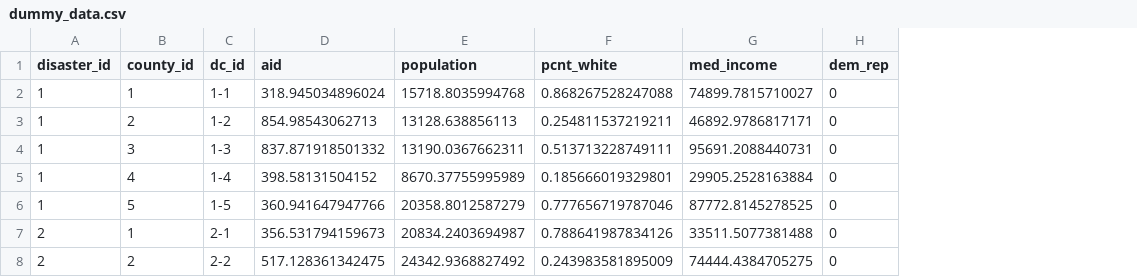
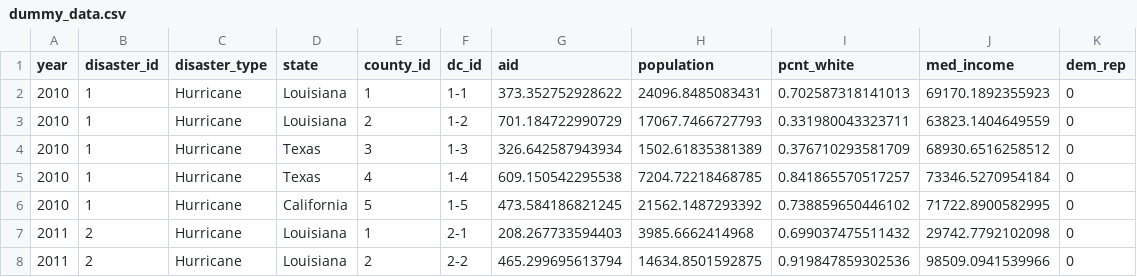
Before and after one commit to uchicago-CAPP30122-win-2022/proj-lamonty-python, a CSV file: app/dummy_data.csv, drawn as a sheet; only a part is shown; addresses are those after the commit; the diff covers the shown part only; the diff names each change by its address in the sheet, - before the commit and + after, or states it on an @@ line.

```diff
--- a/app/dummy_data.csv
+++ b/app/dummy_data.csv
+column A (year), rows 2-8: 2010 | 2010 | 2010 | 2010 | 2010 | 2011 | 2011
+column C (disaster_type), rows 2-8: all Hurricane
+column D (state), rows 2-8: Louisiana | Louisiana | Texas | Texas | California | Louisiana | Louisiana
-G2 (aid): 318.945034896024
+G2 (aid): 373.352752928622
-H2 (population): 15718.8035994768
+H2 (population): 24096.8485083431
-I2 (pcnt_white): 0.868267528247088
+I2 (pcnt_white): 0.702587318141013
-J2 (med_income): 74899.7815710027
+J2 (med_income): 69170.1892355923
-G3 (aid): 854.98543062713
+G3 (aid): 701.184722990729
-H3 (population): 13128.638856113
+H3 (population): 17067.7466727793
-I3 (pcnt_white): 0.254811537219211
+I3 (pcnt_white): 0.331980043323711
-J3 (med_income): 46892.9786817171
+J3 (med_income): 63823.1404649559
-G4 (aid): 837.871918501332
+G4 (aid): 326.642587943934
-H4 (population): 13190.0367662311
+H4 (population): 1502.61835381389
-I4 (pcnt_white): 0.513713228749111
+I4 (pcnt_white): 0.376710293581709
-J4 (med_income): 95691.2088440731
+J4 (med_income): 68930.6516258512
-G5 (aid): 398.58131504152
+G5 (aid): 609.150542295538
-H5 (population): 8670.37755995989
+H5 (population): 7204.72218468785
-I5 (pcnt_white): 0.185666019329801
+I5 (pcnt_white): 0.841865570517257
-J5 (med_income): 29905.2528163884
+J5 (med_income): 73346.5270954184
-G6 (aid): 360.941647947766
+G6 (aid): 473.584186821245
-H6 (population): 20358.8012587279
+H6 (population): 21562.1487293392
-I6 (pcnt_white): 0.777656719787046
+I6 (pcnt_white): 0.738859650446102
-J6 (med_income): 87772.8145278525
+J6 (med_income): 71722.8900582995
-G7 (aid): 356.531794159673
+G7 (aid): 208.267733594403
-H7 (population): 20834.2403694987
+H7 (population): 3985.6662414968
-I7 (pcnt_white): 0.788641987834126
+I7 (pcnt_white): 0.699037475511432
-J7 (med_income): 33511.5077381488
+J7 (med_income): 29742.7792102098
-G8 (aid): 517.128361342475
+G8 (aid): 465.299695613794
-H8 (population): 24342.9368827492
+H8 (population): 14634.8501592875
-I8 (pcnt_white): 0.243983581895009
+I8 (pcnt_white): 0.919847859302536
-J8 (med_income): 74444.4384705275
+J8 (med_income): 98509.0941539966
```
Also changed, not shown: 72 edited cells elsewhere in this file, 2 other files.
